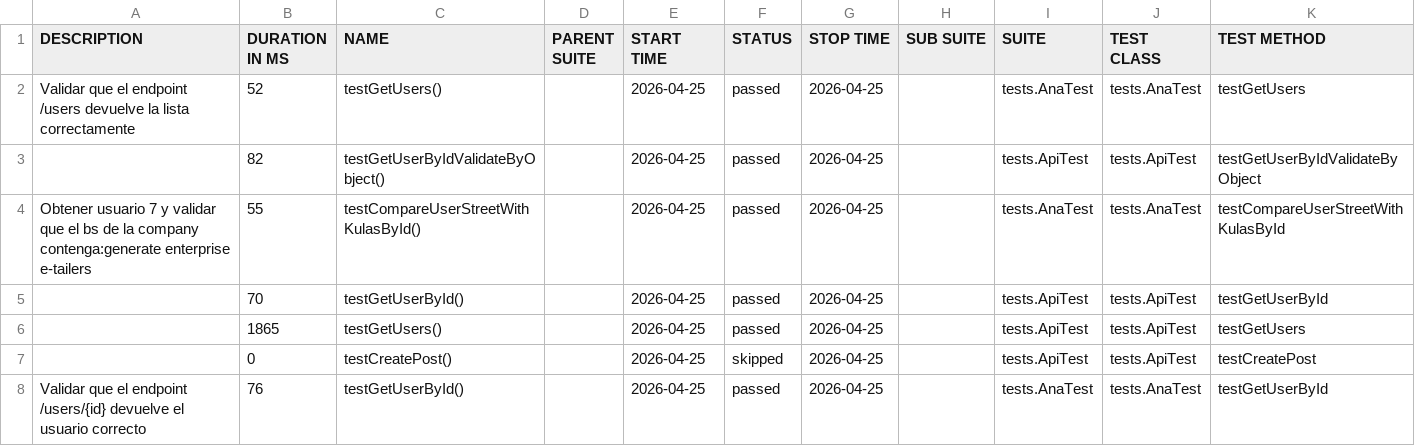
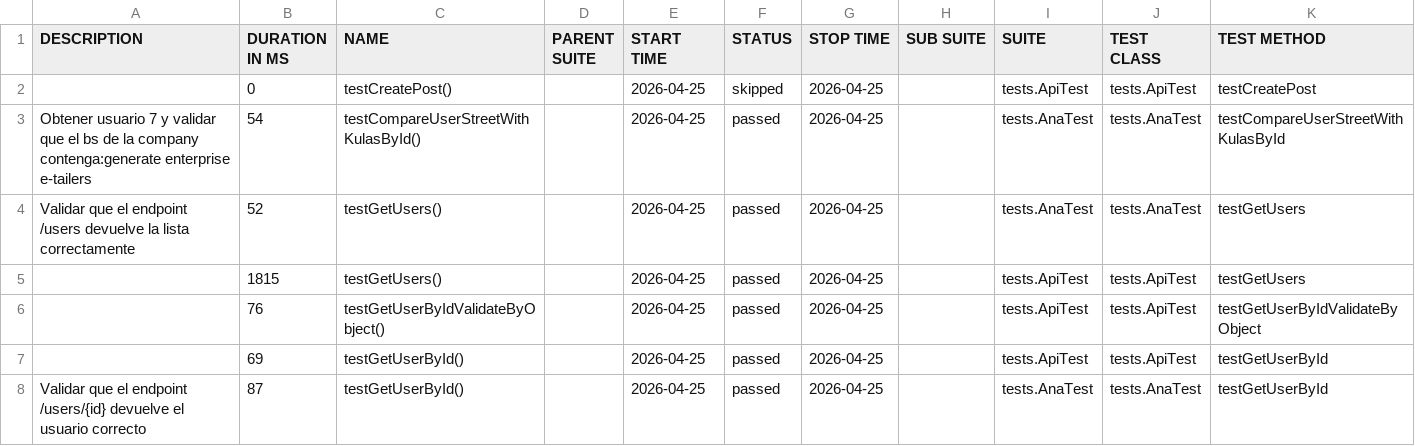
Before and after one commit to hflores-qa/api_restLT, a CSV file: data/suites.csv, drawn as a sheet.

```diff
--- a/data/suites.csv
+++ b/data/suites.csv
@@ -1,8 +1,8 @@
 "DESCRIPTION","DURATION IN MS","NAME","PARENT SUITE","START TIME","STATUS","STOP TIME","SUB SUITE","SUITE","TEST CLASS","TEST METHOD"
+"","0","testCreatePost()","","2026-04-25","skipped","2026-04-25","","tests.ApiTest","tests.ApiTest","testCreatePost"
+"Obtener usuario 7 y validar que el bs de la company contenga:generate enterprise e-tailers","54","testCompareUserStreetWithKulasById()","","2026-04-25","passed","2026-04-25","","tests.AnaTest","tests.AnaTest","testCompareUserStreetWithKulasById"
 "Validar que el endpoint /users devuelve la lista correctamente","52","testGetUsers()","","2026-04-25","passed","2026-04-25","","tests.AnaTest","tests.AnaTest","testGetUsers"
-"","82","testGetUserByIdValidateByObject()","","2026-04-25","passed","2026-04-25","","tests.ApiTest","tests.ApiTest","testGetUserByIdValidateByObject"
-"Obtener usuario 7 y validar que el bs de la company contenga:generate enterprise e-tailers","55","testCompareUserStreetWithKulasById()","","2026-04-25","passed","2026-04-25","","tests.AnaTest","tests.AnaTest","testCompareUserStreetWithKulasById"
-"","70","testGetUserById()","","2026-04-25","passed","2026-04-25","","tests.ApiTest","tests.ApiTest","testGetUserById"
-"","1865","testGetUsers()","","2026-04-25","passed","2026-04-25","","tests.ApiTest","tests.ApiTest","testGetUsers"
-"","0","testCreatePost()","","2026-04-25","skipped","2026-04-25","","tests.ApiTest","tests.ApiTest","testCreatePost"
-"Validar que el endpoint /users/{id} devuelve el usuario correcto","76","testGetUserById()","","2026-04-25","passed","2026-04-25","","tests.AnaTest","tests.AnaTest","testGetUserById"
+"","1815","testGetUsers()","","2026-04-25","passed","2026-04-25","","tests.ApiTest","tests.ApiTest","testGetUsers"
+"","76","testGetUserByIdValidateByObject()","","2026-04-25","passed","2026-04-25","","tests.ApiTest","tests.ApiTest","testGetUserByIdValidateByObject"
+"","69","testGetUserById()","","2026-04-25","passed","2026-04-25","","tests.ApiTest","tests.ApiTest","testGetUserById"
+"Validar que el endpoint /users/{id} devuelve el usuario correcto","87","testGetUserById()","","2026-04-25","passed","2026-04-25","","tests.AnaTest","tests.AnaTest","testGetUserById"
```
Also changed, not shown: data/behaviors.csv, 28 other files.
